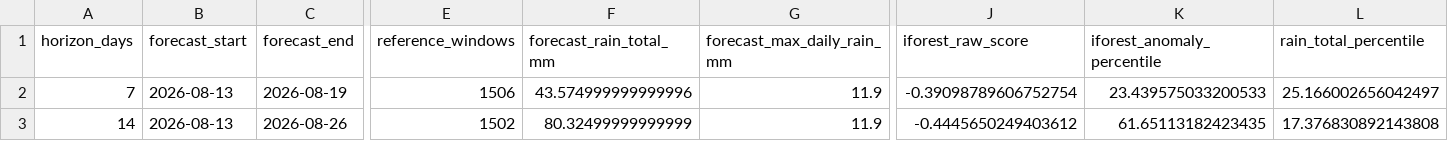
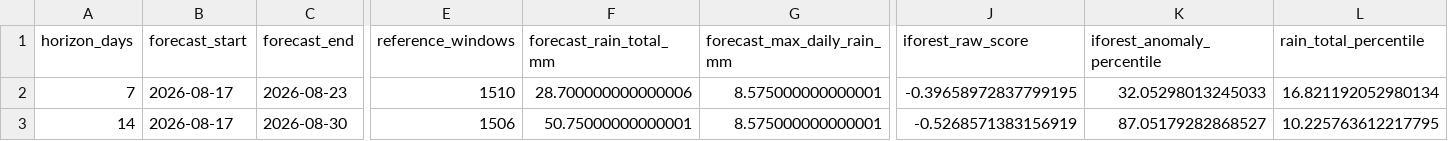
Before and after one commit to ADITHYANKG/statistical-models, a CSV file: johns/08_demand_surge_warning/johns_pipeline2_what_if_weather_risk.csv, drawn as a sheet; only a part is shown, gaps mark what is left out; the diff covers the shown part only; the diff names each change by its address in the sheet, - before the commit and + after, or states it on an @@ line.

```diff
--- a/johns/08_demand_surge_warning/johns_pipeline2_what_if_weather_risk.csv
+++ b/johns/08_demand_surge_warning/johns_pipeline2_what_if_weather_risk.csv
-B2:B3 (forecast_start): 2026-08-13
+B2:B3 (forecast_start): 2026-08-17
-C2 (forecast_end): 2026-08-19
+C2 (forecast_end): 2026-08-23
-E2 (reference_windows): 1506
+E2 (reference_windows): 1510
-F2 (forecast_rain_total_mm): 43.574999999999996
+F2 (forecast_rain_total_mm): 28.700000000000006
-G2:G3 (forecast_max_daily_rain_mm): 11.9
+G2:G3 (forecast_max_daily_rain_mm): 8.575000000000001
-J2 (iforest_raw_score): -0.39098789606752754
+J2 (iforest_raw_score): -0.39658972837799195
-K2 (iforest_anomaly_percentile): 23.439575033200533
+K2 (iforest_anomaly_percentile): 32.05298013245033
-L2 (rain_total_percentile): 25.166002656042497
+L2 (rain_total_percentile): 16.821192052980134
-C3 (forecast_end): 2026-08-26
+C3 (forecast_end): 2026-08-30
-E3 (reference_windows): 1502
+E3 (reference_windows): 1506
-F3 (forecast_rain_total_mm): 80.32499999999999
+F3 (forecast_rain_total_mm): 50.75000000000001
-J3 (iforest_raw_score): -0.4445650249403612
+J3 (iforest_raw_score): -0.5268571383156919
-K3 (iforest_anomaly_percentile): 61.65113182423435
+K3 (iforest_anomaly_percentile): 87.05179282868527
-L3 (rain_total_percentile): 17.376830892143808
+L3 (rain_total_percentile): 10.225763612217795
```
Also changed, not shown: 4 edited cells elsewhere in this file, johns/08_demand_surge_warning/johns_pipeline2_live_weather_risk.csv, johns/08_demand_surge_warning/johns_pipeline2_seasonal_rain_percentiles.csv, 28 other files.
